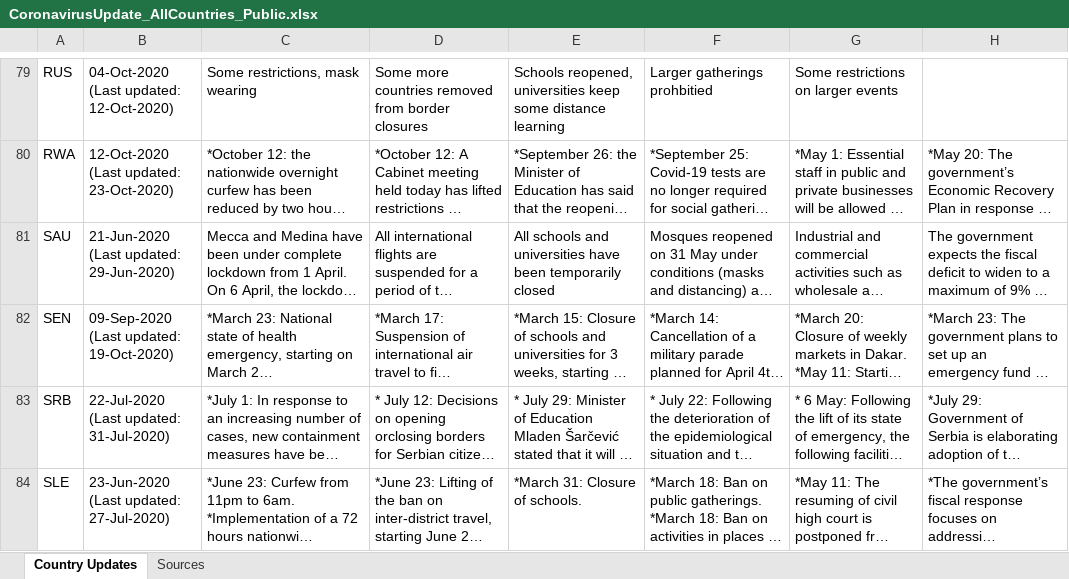
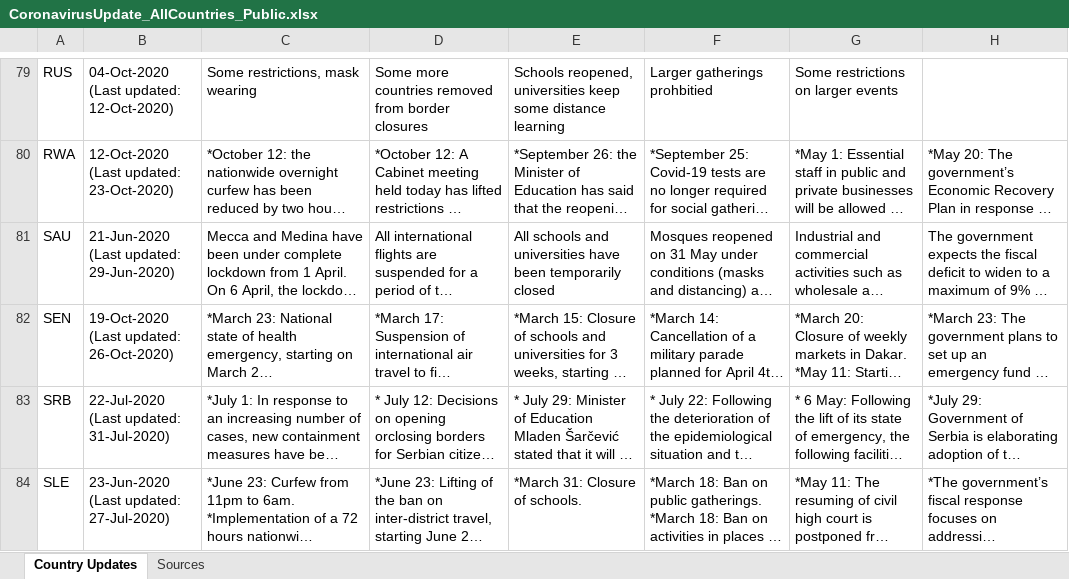
Before and after one commit to oecd/OECD-covid-action-map, an Excel workbook: data/CoronavirusUpdate_AllCountries_Public.xlsx, sheet Country Updates, drawn as a sheet; only a part is shown, gaps mark what is left out; long unchanged cells end in …; values as stored, in another font and other column widths than the file's, no borders; the diff covers the shown part only; the diff names each change by its address in the sheet, - before the commit and + after, or states it on an @@ line.

Commit message:
:sparkles: Daily update of covid19 tracker data files

```diff
--- a/data/CoronavirusUpdate_AllCountries_Public.xlsx (sheet Country Updates)
+++ b/data/CoronavirusUpdate_AllCountries_Public.xlsx (sheet Country Updates)
-B82: 09-Sep-2020 (Last updated: 19-Oct-2020)
+B82: 19-Oct-2020 (Last updated: 26-Oct-2020)
```
Also changed, not shown: 2 edited cells elsewhere in this sheet, 1 other file.
